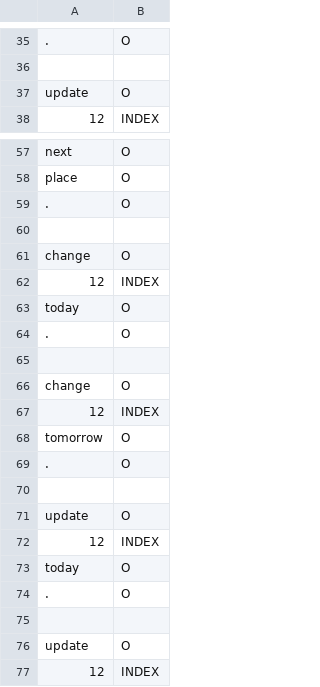
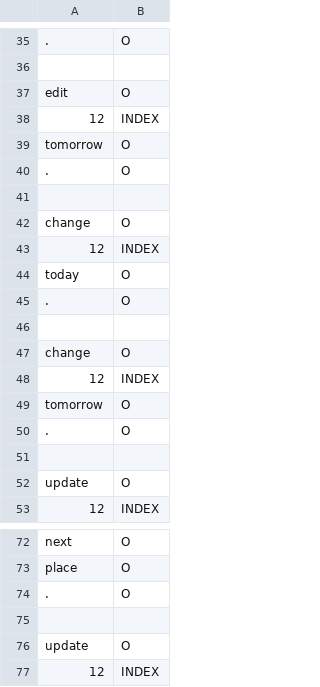
Before and after one commit to cs2103aug2014-w15-2j/main, a TSV file: src/NLPTraining/index-picker-training-data.tsv, drawn as a sheet; only a part is shown, gaps mark what is left out; the shorter side is filled out with more unchanged rows; removed rows and columns are numbered as before the commit, all else as after; the diff names each change by its address in the sheet, - before the commit and + after, or states it on an @@ line.

```diff
--- a/src/NLPTraining/index-picker-training-data.tsv
+++ b/src/NLPTraining/index-picker-training-data.tsv
+row 37: edit | O
@@ row 62 moved to row 38: 12 @@
@@ row 68 moved to row 39: tomorrow @@
@@ row 59 moved to row 40: . @@
+row 41: (empty)
@@ row 61 moved to row 42: change @@
@@ row 67 moved to row 43: 12 @@
@@ row 63 moved to row 44: today @@
@@ row 64 moved to row 45: . @@
+row 46: (empty)
@@ row 66 moved to row 47: change @@
+row 48: 12 | INDEX
+row 49: tomorrow | O
+row 50: . | O
+row 51: (empty)
-row 60: (empty)
-row 65: (empty)
```
Also changed, not shown: src/NLPTraining/command-picker-training-data.tsv, src/NLPTraining/command-training-data.tsv.
